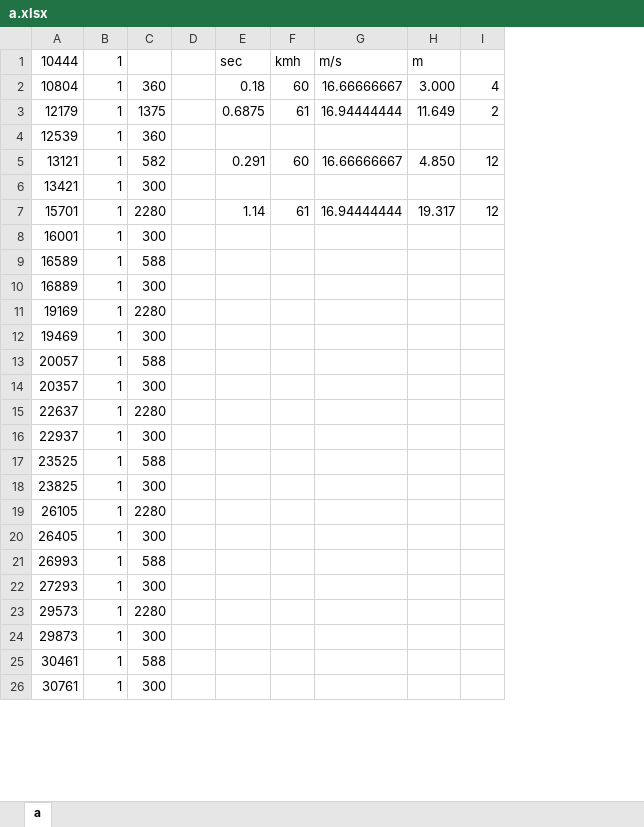
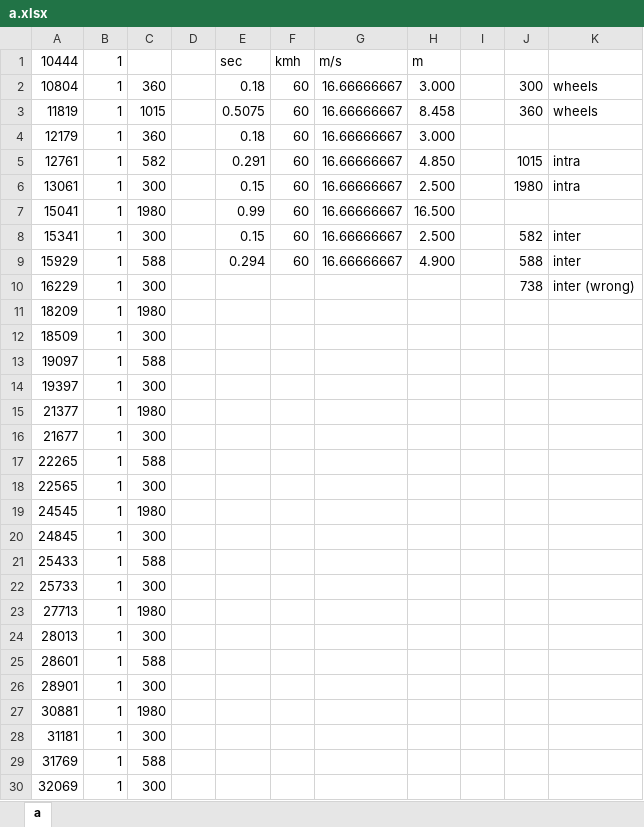
Before and after one commit to sorenhein/classifier, an Excel workbook: src/a.xlsx, sheet a, drawn as a sheet; only a part is shown; values as stored, in another font and other column widths than the file's, no borders; charts and pictures not drawn; removed rows and columns are numbered as before the commit, all else as after; the diff covers the shown part only; the diff names each change by its address in the sheet, - before the commit and + after, or states it on an @@ line.

```diff
--- a/src/a.xlsx (sheet a)
+++ b/src/a.xlsx (sheet a)
-column A, rows 1-2: 10444 | 10804; rows 5-6: 13121 | 13421; rows 8-26: 16001 | 16589 | 16889 | 19169 | 19469 | 20057 | 20357 | 22637 | 22937 | 23525 | 23825 | 26105 | 26405 | 26993 | 27293 | 29573 | 29873 | 30461 | 30761
+column A, rows 1-2: 10444 | 10804; row 5: 12761; row 10: 16229; rows 12-30: 18509 | 19097 | 19397 | 21377 | 21677 | 22265 | 22565 | 24545 | 24845 | 25433 | 25733 | 27713 | 28013 | 28601 | 28901 | 30881 | 31181 | 31769 | 32069
-column I, row 2: 4; row 5: 12
+column I, empty
+column J, row 2: 300; row 5: 1015; row 10: 738
+column K, row 2: wheels; row 5: intra; row 10: inter (wrong)
-row 3: 12179 | 1 | 1375 |  | 0.6875 | 61 | 16.94444444 | 11.649 | 2
-row 4: 12539 | 1 | 360
+row 3: 11819 | 1 | 1015 |  | 0.5075 | 60 | 16.66666667 | 8.458 |  | 360 | wheels
+row 4: 12179 | 1 | 360 |  | 0.18 | 60 | 16.66666667 | 3.000
+row 6: 13061 | 1 | 300 |  | 0.15 | 60 | 16.66666667 | 2.500 |  | 1980 | intra
+row 7: 15041 | 1 | 1980 |  | 0.99 | 60 | 16.66666667 | 16.500
+row 8: 15341 | 1 | 300 |  | 0.15 | 60 | 16.66666667 | 2.500 |  | 582 | inter
+row 9: 15929 | 1 | 588 |  | 0.294 | 60 | 16.66666667 | 4.900 |  | 588 | inter
-row 7: 15701 | 1 | 2280 |  | 1.14 | 61 | 16.94444444 | 19.317 | 12
+row 11: 18209 | 1 | 1980
-C15: 2280
+C15: 1980
-C19: 2280
+C19: 1980
-C23: 2280
+C23: 1980
-C27: 2280
+C27: 1980
```
Also changed, not shown: 6 added rows, 4 removed rows and 20 edited cells elsewhere in this sheet, formulas that keep their value, charts or pictures, 16 other files.
